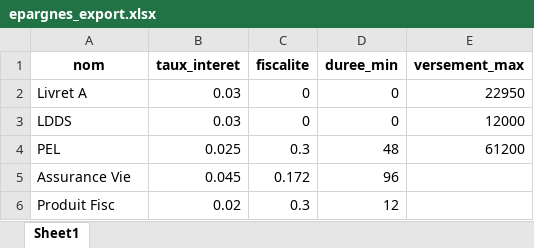
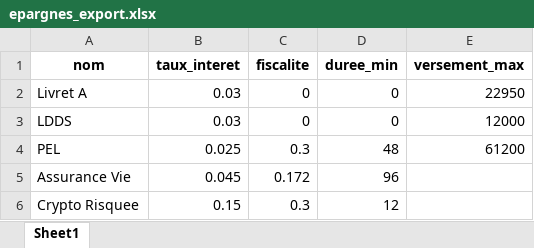
Before and after one commit to LaigleJ/python-orient--objet-juin2025, an Excel workbook: epargnes_export.xlsx, sheet Sheet1, drawn as a sheet; values as stored, in another font and other column widths than the file's, no borders; the diff names each change by its address in the sheet, - before the commit and + after, or states it on an @@ line.

```diff
--- a/epargnes_export.xlsx (sheet Sheet1)
+++ b/epargnes_export.xlsx (sheet Sheet1)
-A6 (nom): Produit Fisc
+A6 (nom): Crypto Risquee
-B6 (taux_interet): 0.02
+B6 (taux_interet): 0.15
```
Also changed, not shown: 9 other files.
